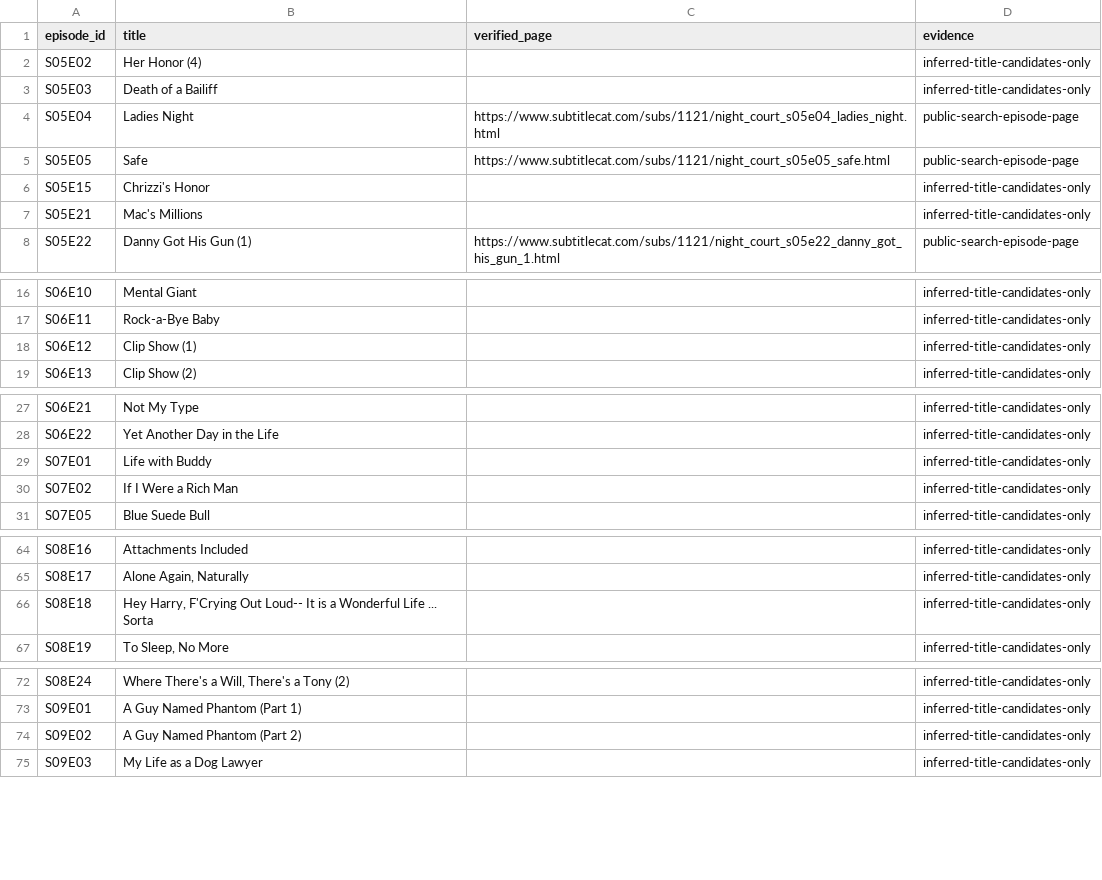
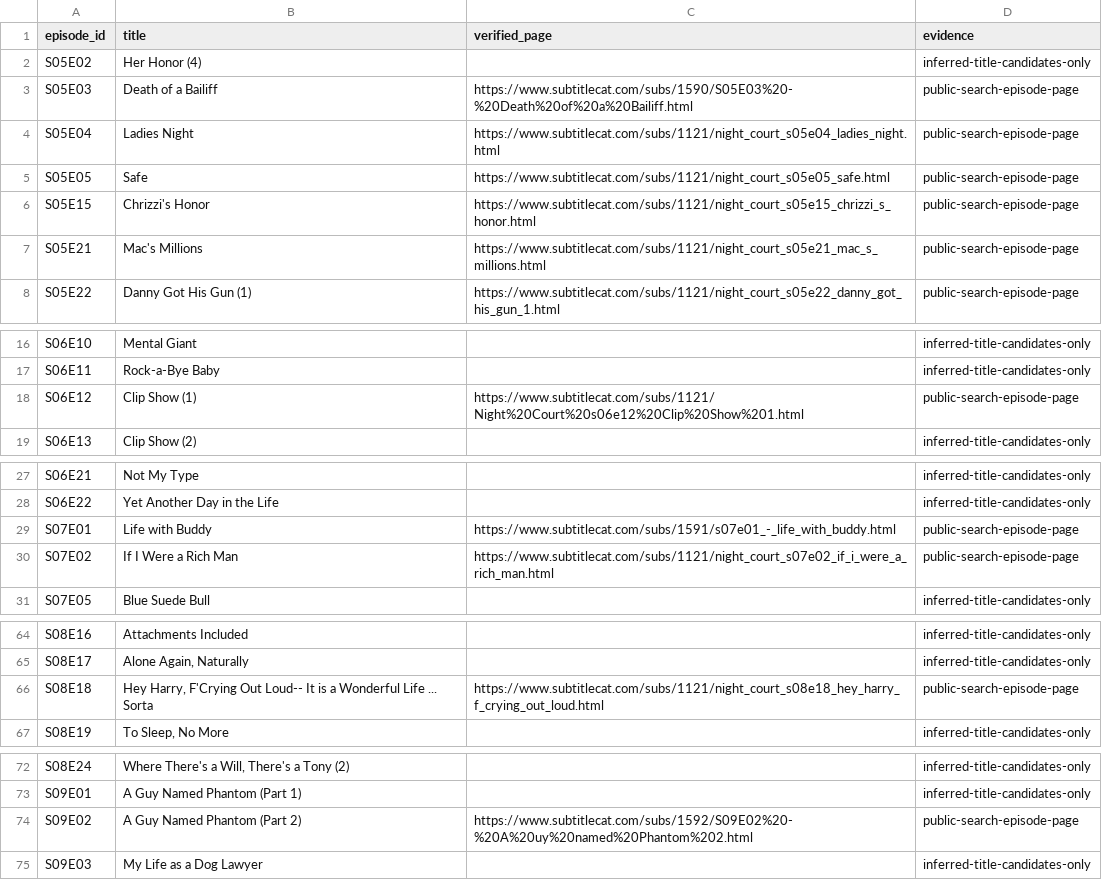
Before and after one commit to GBIDEVELOPMENT/general-purpose, a CSV file: Night Court/research/unheld-original-series-caption-page-candidates.csv, drawn as a sheet; only a part is shown, gaps mark what is left out; the diff covers the shown part only.

Commit message:
research(night-court): promote nine more independently located source pages to verified episode leads

```diff
--- a/Night Court/research/unheld-original-series-caption-page-candidates.csv
+++ b/Night Court/research/unheld-original-series-caption-page-candidates.csv
@@ -2,7 +2,7 @@ episode_id,title,verified_page,evidence
 S05E02,Her Honor (4),,inferred-title-candidates-only
-S05E03,Death of a Bailiff,,inferred-title-candidates-only
+S05E03,Death of a Bailiff,https://www.subtitlecat.com/subs/1590/S05E03%20-%20Death%20of%20a%20Bailiff.html,public-search-episode-page
 S05E04,Ladies Night,https://www.subtitlecat.com/subs/1121/night_court_s05e04_ladies_night.html,public-search-episode-page
 S05E05,Safe,https://www.subtitlecat.com/subs/1121/night_court_s05e05_safe.html,public-search-episode-page
-S05E15,Chrizzi's Honor,,inferred-title-candidates-only
-S05E21,Mac's Millions,,inferred-title-candidates-only
+S05E15,Chrizzi's Honor,https://www.subtitlecat.com/subs/1121/night_court_s05e15_chrizzi_s_honor.html,public-search-episode-page
+S05E21,Mac's Millions,https://www.subtitlecat.com/subs/1121/night_court_s05e21_mac_s_millions.html,public-search-episode-page
 S05E22,Danny Got His Gun (1),https://www.subtitlecat.com/subs/1121/night_court_s05e22_danny_got_his_gun_1.html,public-search-episode-page
@@ -17,3 +17,3 @@ S06E10,Mental Giant,,inferred-title-candidates-only
 S06E11,Rock-a-Bye Baby,,inferred-title-candidates-only
-S06E12,Clip Show (1),,inferred-title-candidates-only
+S06E12,Clip Show (1),https://www.subtitlecat.com/subs/1121/Night%20Court%20s06e12%20Clip%20Show%201.html,public-search-episode-page
 S06E13,Clip Show (2),,inferred-title-candidates-only
@@ -28,4 +28,4 @@ S06E21,Not My Type,,inferred-title-candidates-only
 S06E22,Yet Another Day in the Life,,inferred-title-candidates-only
-S07E01,Life with Buddy,,inferred-title-candidates-only
-S07E02,If I Were a Rich Man,,inferred-title-candidates-only
+S07E01,Life with Buddy,https://www.subtitlecat.com/subs/1591/s07e01_-_life_with_buddy.html,public-search-episode-page
+S07E02,If I Were a Rich Man,https://www.subtitlecat.com/subs/1121/night_court_s07e02_if_i_were_a_rich_man.html,public-search-episode-page
 S07E05,Blue Suede Bull,,inferred-title-candidates-only
@@ -65,3 +65,3 @@ S08E16,Attachments Included,,inferred-title-candidates-only
 S08E17,"Alone Again, Naturally",,inferred-title-candidates-only
-S08E18,"Hey Harry, F'Crying Out Loud-- It is a Wonderful Life ... Sorta",,inferred-title-candidates-only
+S08E18,"Hey Harry, F'Crying Out Loud-- It is a Wonderful Life ... Sorta",https://www.subtitlecat.com/subs/1121/night_court_s08e18_hey_harry_f_crying_out_loud.html,public-search-episode-page
 S08E19,"To Sleep, No More",,inferred-title-candidates-only
@@ -73,3 +73,3 @@ S08E24,"Where There's a Will, There's a Tony (2)",,inferred-title-candidates-onl
 S09E01,A Guy Named Phantom (Part 1),,inferred-title-candidates-only
-S09E02,A Guy Named Phantom (Part 2),,inferred-title-candidates-only
+S09E02,A Guy Named Phantom (Part 2),https://www.subtitlecat.com/subs/1592/S09E02%20-%20A%20uy%20named%20Phantom%202.html,public-search-episode-page
 S09E03,My Life as a Dog Lawyer,,inferred-title-candidates-only
```
Also changed, not shown: 2 edited cells elsewhere in this file.
